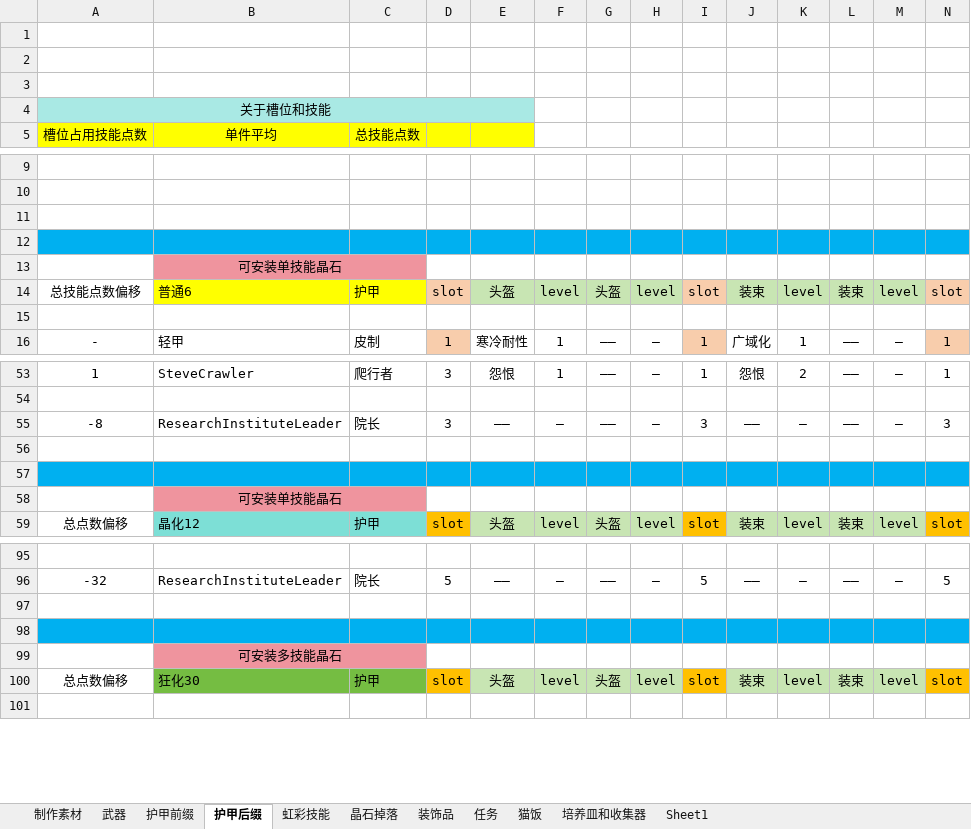
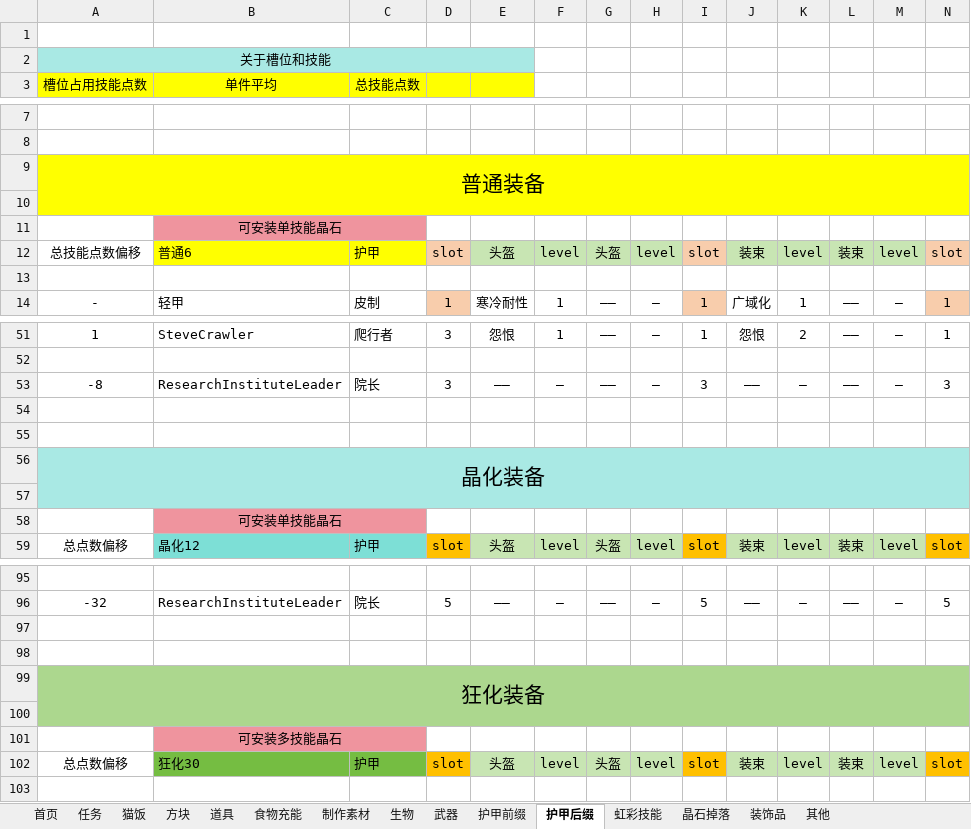
Before and after one commit to DreamBlueSun/7daystodie, an Excel workbook: IridescentAlchemy3-TraceOfBattle/ReadMe.xlsx, sheet 护甲后缀, drawn as a sheet; only a part is shown, gaps mark what is left out; values as stored, in another font and other column widths than the file's, no borders; removed rows and columns are numbered as before the commit, all else as after; rows hold the shown columns only; the diff covers the shown part only; the diff names each change by its address in the sheet, - before the commit and + after, or states it on an @@ line.

```diff
--- a/IridescentAlchemy3-TraceOfBattle/ReadMe.xlsx (sheet 护甲后缀)
+++ b/IridescentAlchemy3-TraceOfBattle/ReadMe.xlsx (sheet 护甲后缀)
-sheet tab: Sheet1
+sheet tab: 其他
-sheet tab: 培养皿和收集器
+sheet tab: 首页
+sheet tab: 方块
+sheet tab: 道具
+sheet tab: 食物充能
+sheet tab: 生物
@@ sheet tab order changed: 首页 | 任务 | 猫饭 | 方块 | 道具 | 食物充能 | 制作素材 | 生物 | 武器 | 护甲前缀 | 护甲后缀 | 虹彩技能 | 晶石掉落 | 装饰品 | 其他 @@
-row 2: (empty)
-row 3: (empty)
-A9: (empty)
+A9: 普通装备
-A9:N9 fill: none
+A9:N9 fill: #FFFF00
+A9:Y10 merged
-A10:N10 fill: #00B0F0
+A10:N10 fill: #FFFF00
-A55:N55 fill: #00B0F0
+A55:N55 fill: none
+row 56: 晶化装备
+row 57: (empty)
+row 98: (empty)
+row 99: 狂化装备
-A100:N100 fill: #00B0F0
+A100:N100 fill: #ACD78E
```
Also changed, not shown: cell formats elsewhere in this sheet, sheet 任务, sheet 武器, sheet 制作素材, sheet 虹彩技能, sheet 护甲前缀, sheet 其他, 3 more sheets, 1 other file.
